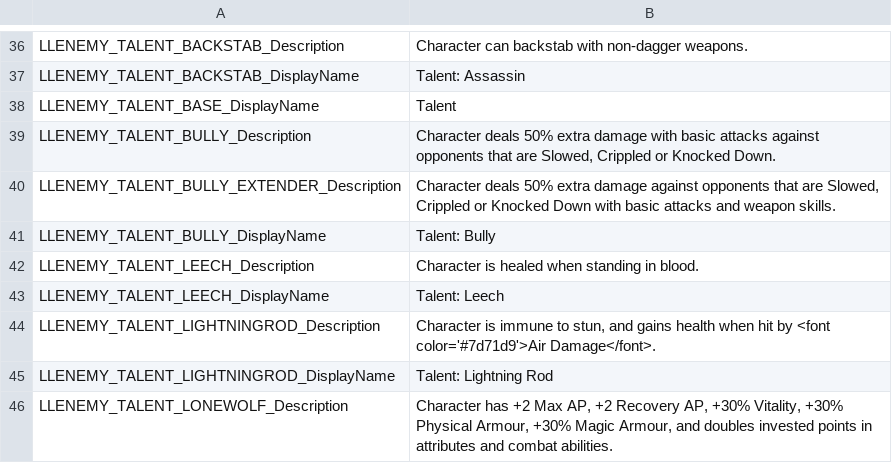
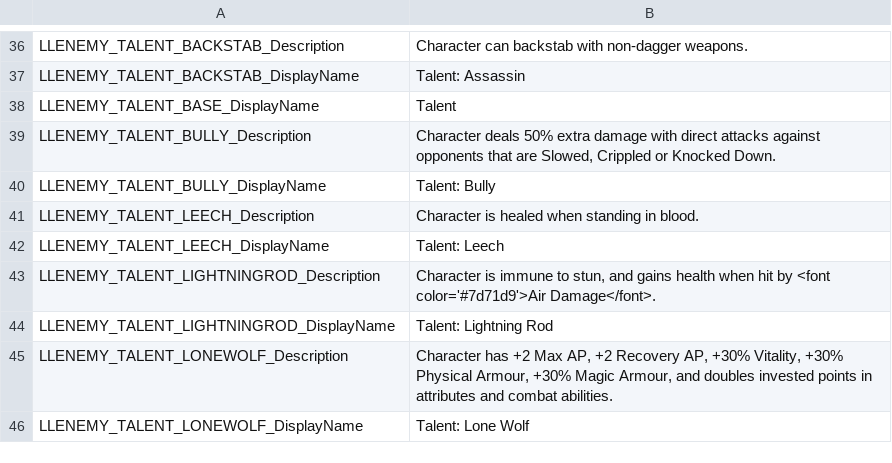
Before and after one commit to LaughingLeader-DOS2-Mods/EnemyUpgradeOverhaul, a TSV file: LocalKeys/LLENEMY_Statuses.tsv, drawn as a sheet; only a part is shown, gaps mark what is left out; the shorter side is filled out with more unchanged rows.

Commit message:
Removed extender description for Bully

```diff
--- a/LocalKeys/LLENEMY_Statuses.tsv
+++ b/LocalKeys/LLENEMY_Statuses.tsv
@@ -38,4 +38,3 @@ LLENEMY_TALENT_BACKSTAB_DisplayName	Talent: Assassin
 LLENEMY_TALENT_BASE_DisplayName	Talent
-LLENEMY_TALENT_BULLY_Description	Character deals 50% extra damage with basic attacks against opponents that are Slowed, Crippled or Knocked Down.
-LLENEMY_TALENT_BULLY_EXTENDER_Description	Character deals 50% extra damage against opponents that are Slowed, Crippled or Knocked Down with basic attacks and weapon skills.
+LLENEMY_TALENT_BULLY_Description	Character deals 50% extra damage with direct attacks against opponents that are Slowed, Crippled or Knocked Down.
 LLENEMY_TALENT_BULLY_DisplayName	Talent: Bully
```
Also changed, not shown: 3 other files.
